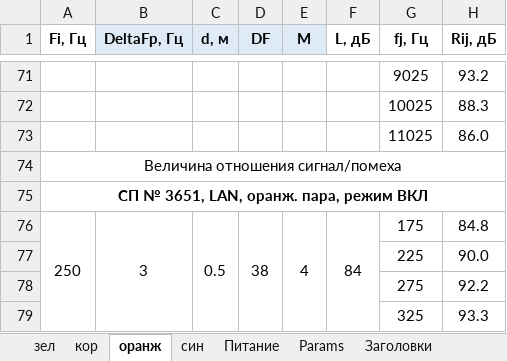
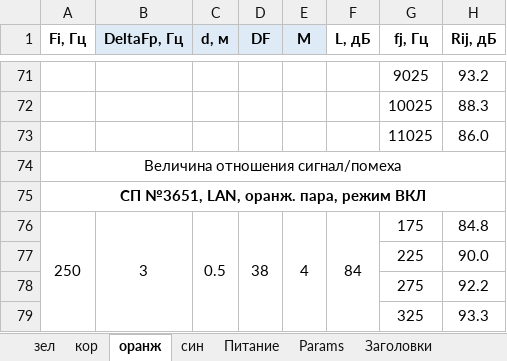
Before and after one commit to vster/Excel, an Excel workbook: develop/aep/calc/вкл_таб_3648-3668 develop.xlsm, sheet оранж, drawn as a sheet; only a part is shown, gaps mark what is left out; values as stored, in another font and other column widths than the file's, no borders; the diff names each change by its address in the sheet, - before the commit and + after, or states it on an @@ line.

```diff
--- a/develop/aep/calc/вкл_таб_3648-3668 develop.xlsm (sheet оранж)
+++ b/develop/aep/calc/вкл_таб_3648-3668 develop.xlsm (sheet оранж)
-A75 (Fi, Гц): СП № 3651, LAN, оранж. пара, режим ВКЛ
+A75 (Fi, Гц): СП №3651, LAN, оранж. пара, режим ВКЛ
```
Also changed, not shown: sheet Заголовки, sheet Питание, sheet син, 1 other file.
